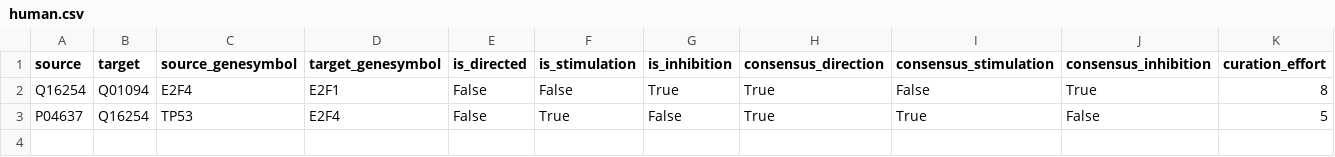
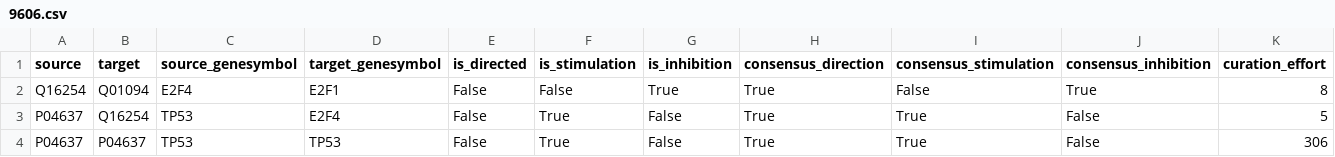
Before and after one commit to vlmir/bgw3, a CSV file: tdata/coltri/9606.csv (was tdata/coltri/human.csv), drawn as a sheet; only a part is shown; rows hold the shown columns only; the diff names each change by its address in the sheet, - before the commit and + after, or states it on an @@ line.

Commit message:
Incorporated collectri data: 	modified:   ../scripts/download1ctri.py 	modified:   bgw/bgw.go 	modified:   dat4bgw/dat4bgw.go 	modified:   export/export.go 	modified:   parse/parse.go 	modified:   rdf4bgw/rdf4bgw.go 	modified:   semweb/rdf.go

```diff
--- a/tdata/coltri/human.csv
+++ b/tdata/coltri/9606.csv
+row 4: P04637 | P04637 | TP53 | TP53 | False | True | False | True | True | False | 306
```
Also changed, not shown: tdata/coltri/9606.tsv, 28 other files.
